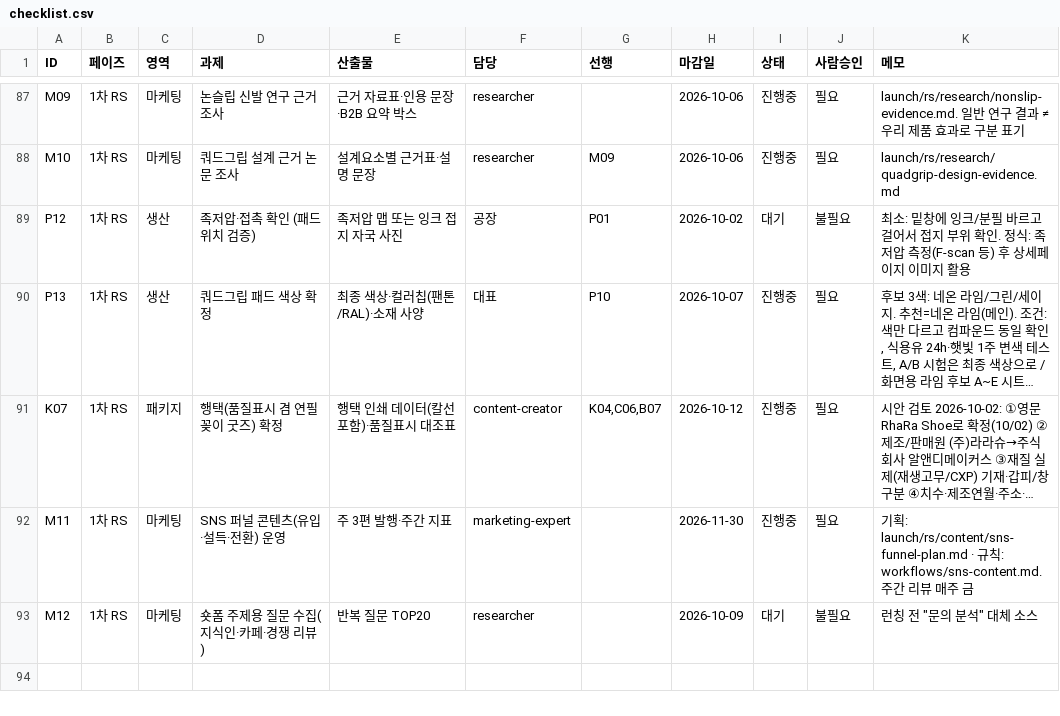
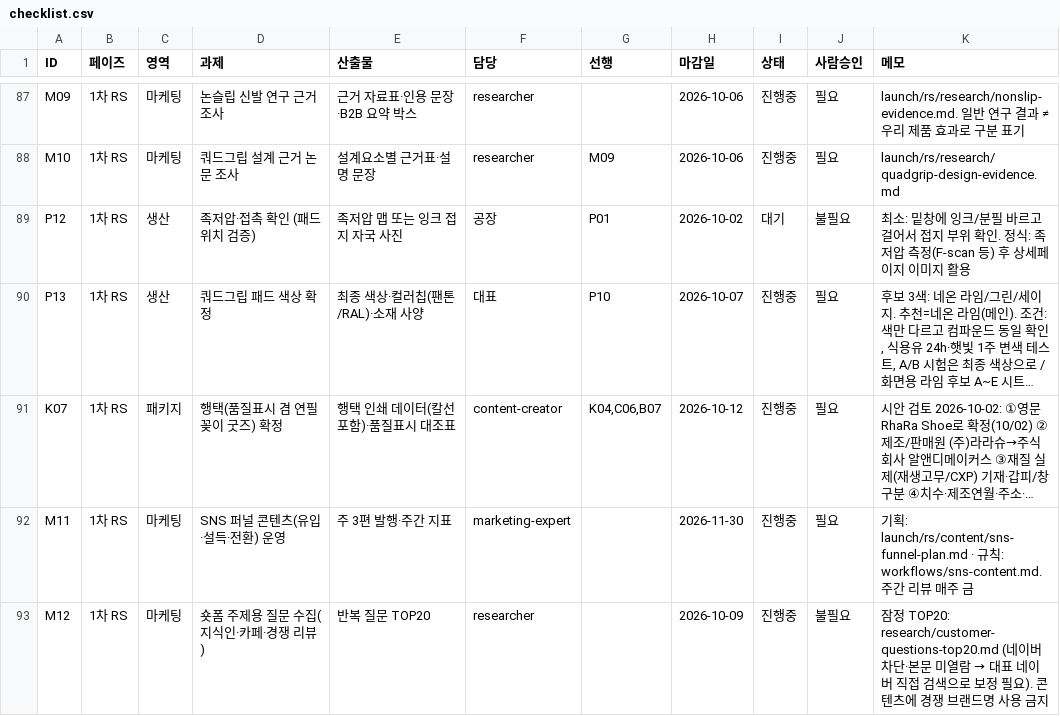
Before and after one commit to ydcompany89/harness-system, a CSV file: launch/rs/checklist.csv, drawn as a sheet; only a part is shown, gaps mark what is left out; long unchanged cells end in …; the diff names each change by its address in the sheet, - before the commit and + after, or states it on an @@ line.

```diff
--- a/launch/rs/checklist.csv
+++ b/launch/rs/checklist.csv
-I93 (상태): 대기
+I93 (상태): 진행중
@@ K93 (메모): 런칭 전 "문의 분석" 대체 소스 → 잠정 TOP20: research/customer-questions-top20.md (네이버 차단·본문 미열람 → 대표 네이버 직접 검색으로 보정 필요). 콘텐츠에 경쟁 브랜드명 사용 금지 @@
```
Also changed, not shown: 2 other files.
